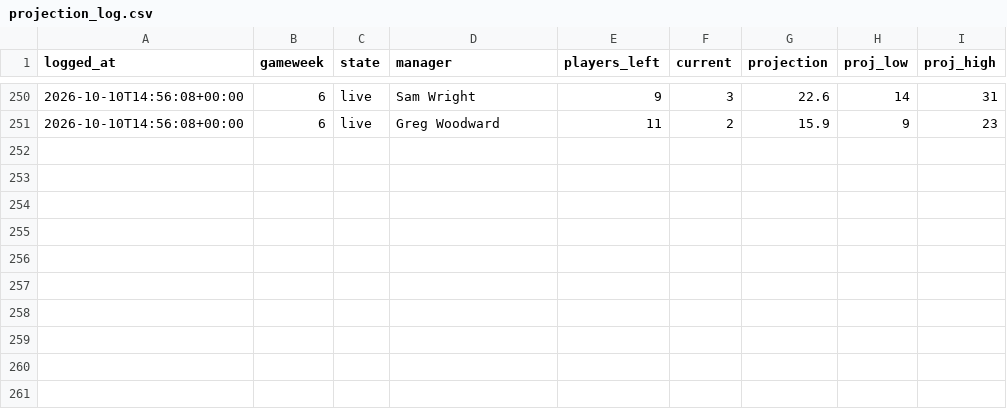
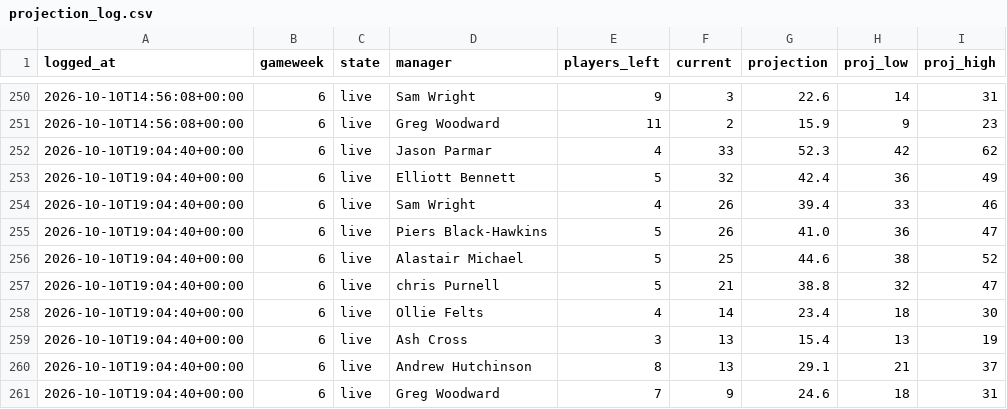
Before and after one commit to DJRay57/fpltracker, a CSV file: seasons/2026-27/projection_log.csv, drawn as a sheet; only a part is shown, gaps mark what is left out.

```diff
--- a/seasons/2026-27/projection_log.csv
+++ b/seasons/2026-27/projection_log.csv
@@ -251 +251,11 @@ logged_at,gameweek,state,manager,players_left,current,projection,proj_low,proj_h
 2026-10-10T14:56:08+00:00,6,live,Greg Woodward,11,2,15.9,9,23
+2026-10-10T19:04:40+00:00,6,live,Jason Parmar,4,33,52.3,42,62
+2026-10-10T19:04:40+00:00,6,live,Elliott Bennett,5,32,42.4,36,49
+2026-10-10T19:04:40+00:00,6,live,Sam Wright,4,26,39.4,33,46
+2026-10-10T19:04:40+00:00,6,live,Piers Black-Hawkins,5,26,41.0,36,47
+2026-10-10T19:04:40+00:00,6,live,Alastair Michael,5,25,44.6,38,52
+2026-10-10T19:04:40+00:00,6,live,chris Purnell,5,21,38.8,32,47
+2026-10-10T19:04:40+00:00,6,live,Ollie Felts,4,14,23.4,18,30
+2026-10-10T19:04:40+00:00,6,live,Ash Cross,3,13,15.4,13,19
+2026-10-10T19:04:40+00:00,6,live,Andrew Hutchinson,8,13,29.1,21,37
+2026-10-10T19:04:40+00:00,6,live,Greg Woodward,7,9,24.6,18,31
```
Also changed, not shown: 6 other files.
